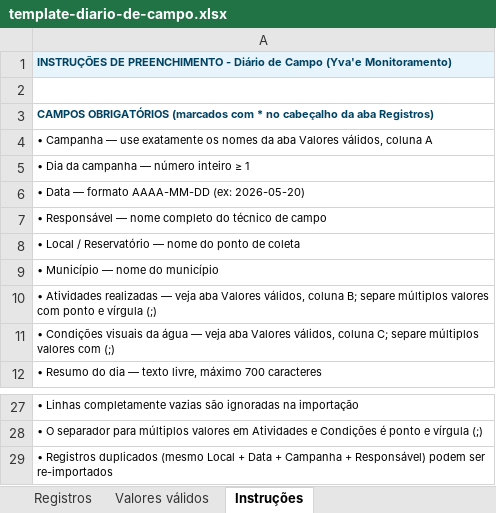
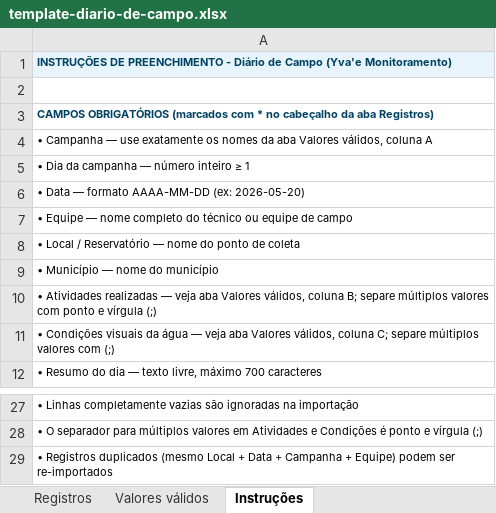
Before and after one commit to Ostrensky2/Sanepar, an Excel workbook: public/template-diario-de-campo.xlsx, sheet Instruções, drawn as a sheet; only a part is shown, gaps mark what is left out; values as stored, in another font and other column widths than the file's, no borders; the diff names each change by its address in the sheet, - before the commit and + after, or states it on an @@ line.

```diff
--- a/public/template-diario-de-campo.xlsx (sheet Instruções)
+++ b/public/template-diario-de-campo.xlsx (sheet Instruções)
-A7: • Responsável — nome completo do técnico de campo
+A7: • Equipe — nome completo do técnico ou equipe de campo
-A29: …Campanha + Responsável) podem ser…
+A29: …Campanha + Equipe) podem ser…
```
Also changed, not shown: sheet Registros, public/template-planilha-de-campo.xlsx, 8 other files.
